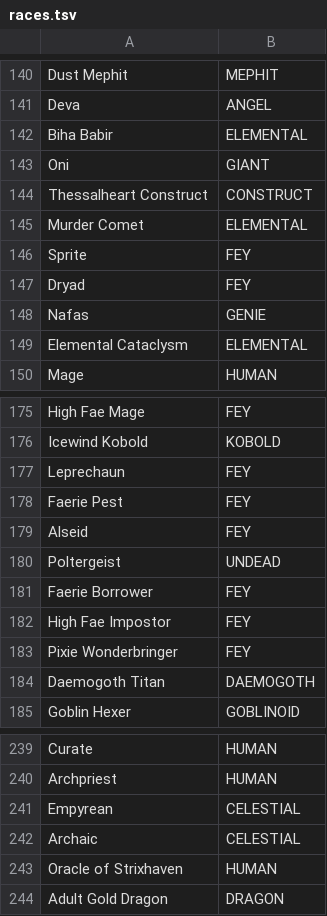
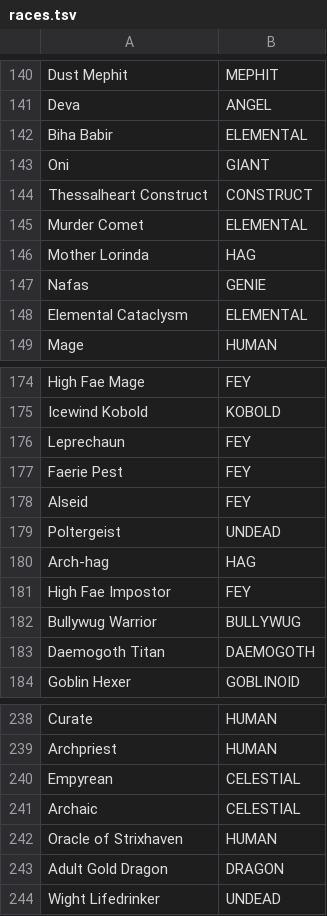
Before and after one commit to zhenyaapocalipsis/totug, a TSV file: engine/godot/tools/new_era/races.tsv, drawn as a sheet; only a part is shown, gaps mark what is left out.

```diff
--- a/engine/godot/tools/new_era/races.tsv
+++ b/engine/godot/tools/new_era/races.tsv
@@ -145,4 +145,3 @@ Thessalheart Construct	CONSTRUCT
 Murder Comet	ELEMENTAL
-Sprite	FEY
-Dryad	FEY
+Mother Lorinda	HAG
 Nafas	GENIE
@@ -180,5 +179,5 @@ Alseid	FEY
 Poltergeist	UNDEAD
-Faerie Borrower	FEY
+Arch-hag	HAG
 High Fae Impostor	FEY
-Pixie Wonderbringer	FEY
+Bullywug Warrior	BULLYWUG
 Daemogoth Titan	DAEMOGOTH
@@ -244 +243,2 @@ Oracle of Strixhaven	HUMAN
 Adult Gold Dragon	DRAGON
+Wight Lifedrinker	UNDEAD
```
Also changed, not shown: 33 other files.
